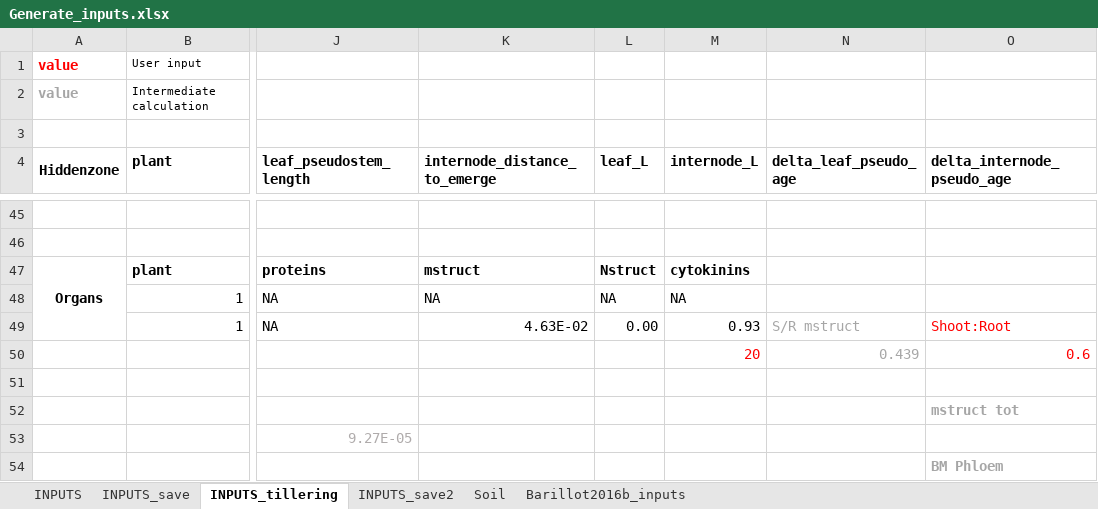
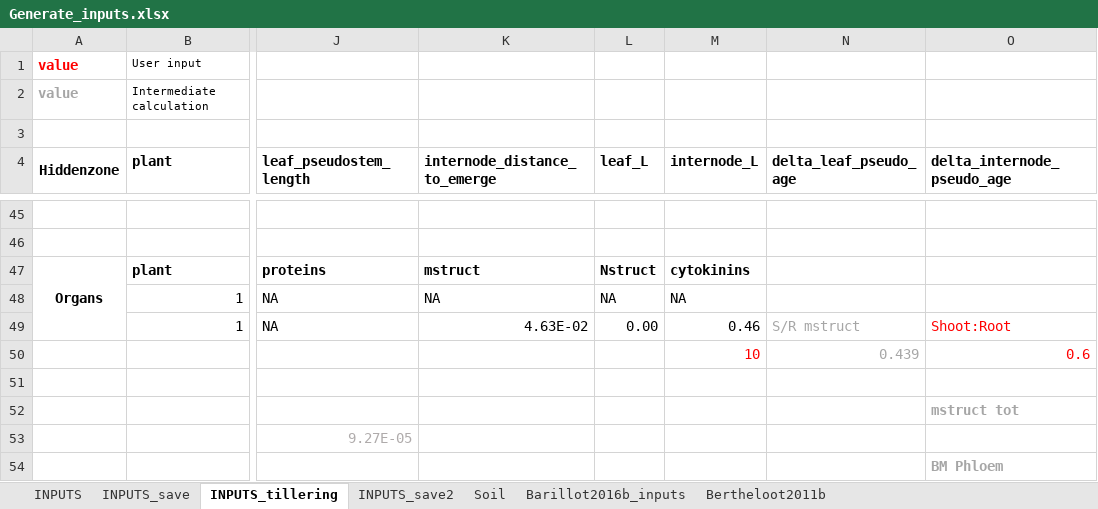
Before and after one commit to openalea-incubator/fspm-wheat, an Excel workbook: branches/tillering_hack/fspmwheat/inputs/Generate_inputs.xlsx, sheet INPUTS_tillering, drawn as a sheet; only a part is shown, gaps mark what is left out; values as stored, in another font and other column widths than the file's, no borders; the diff names each change by its address in the sheet, - before the commit and + after, or states it on an @@ line.

Commit message:
- number of replication of MS on each tiller is now given as simulation option - temporary : cytokinin concentration of new tissue can be given as simulation parameter

```diff
--- a/branches/tillering_hack/fspmwheat/inputs/Generate_inputs.xlsx (sheet INPUTS_tillering)
+++ b/branches/tillering_hack/fspmwheat/inputs/Generate_inputs.xlsx (sheet INPUTS_tillering)
+sheet tab: Bertheloot2011b
-M49 (internode_L): 0.93
+M49 (internode_L): 0.46
-M50 (internode_L): 20
+M50 (internode_L): 10
```
Also changed, not shown: sheet Barillot2016b_inputs, sheet Soil, sheet INPUTS, formulas that keep their value, 5 other files.
